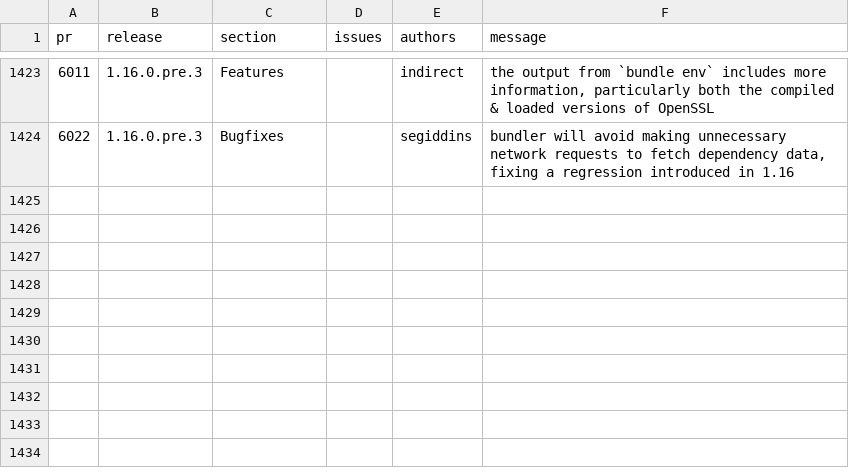
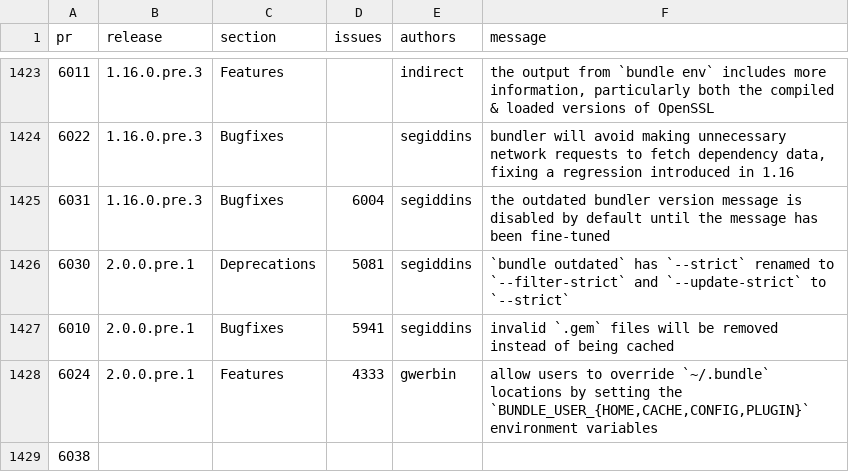
Before and after one commit to bundler/bundler-changelog, a CSV file: changes.csv, drawn as a sheet; only a part is shown, gaps mark what is left out; the diff names each change by its address in the sheet, - before the commit and + after, or states it on an @@ line.

Commit message:
Add final entries for v1.16.0.pre.3

```diff
--- a/changes.csv
+++ b/changes.csv
+row 1425: 6031 | 1.16.0.pre.3 | Bugfixes | 6004 | segiddins | the outdated bundler version message is disabled by default until the message has been fine-tuned
+row 1426: 6030 | 2.0.0.pre.1 | Deprecations | 5081 | segiddins | `bundle outdated` has `--strict` renamed to `--filter-strict` and `--update-strict` to `--strict`
+row 1427: 6010 | 2.0.0.pre.1 | Bugfixes | 5941 | segiddins | invalid `.gem` files will be removed instead of being cached
+row 1428: 6024 | 2.0.0.pre.1 | Features | 4333 | gwerbin | allow users to override `~/.bundle` locations by setting the `BUNDLE_USER_{HOME,CACHE,CONFIG,PLUGIN}` environment variables
+row 1429: 6038
```
Also changed, not shown: 1 other file.
